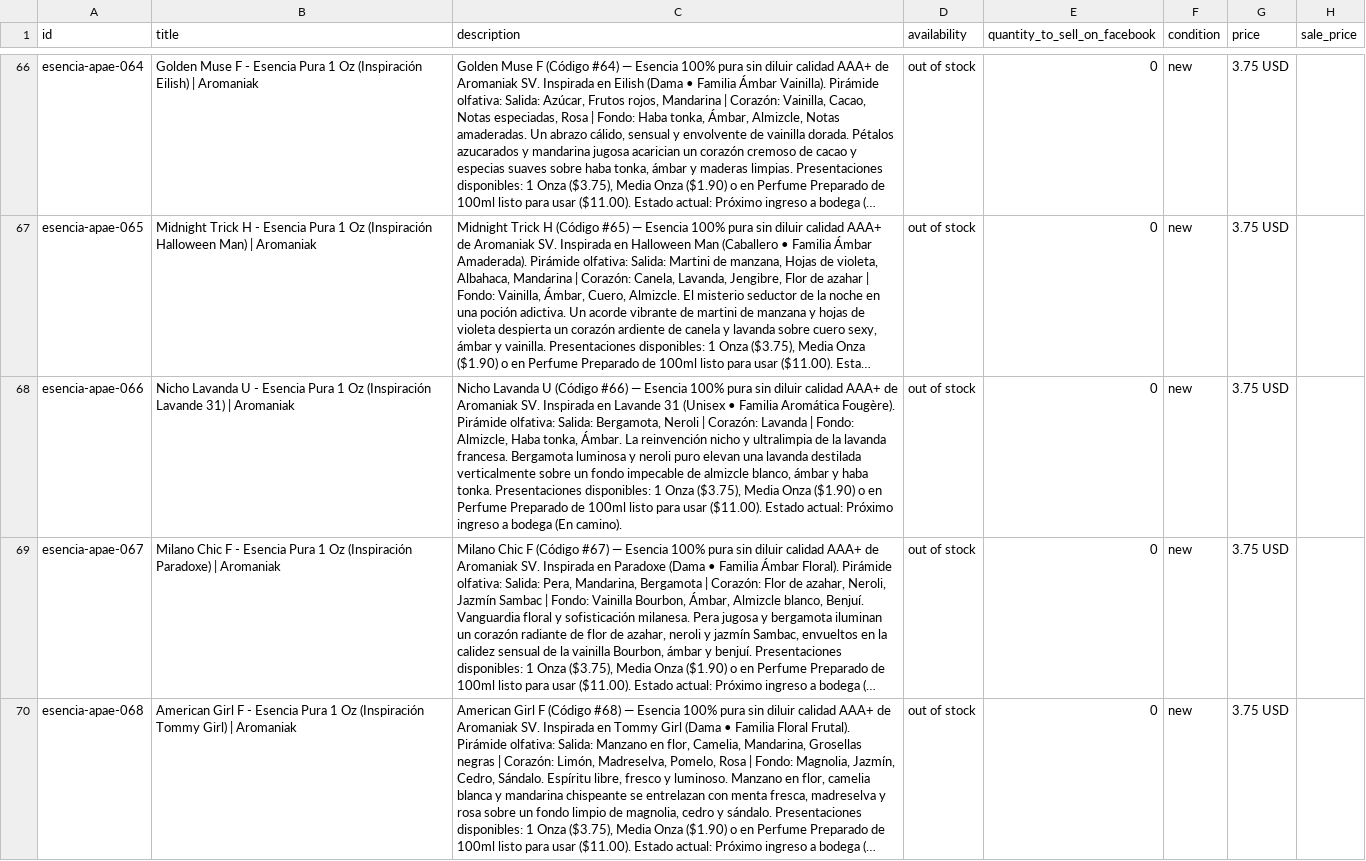
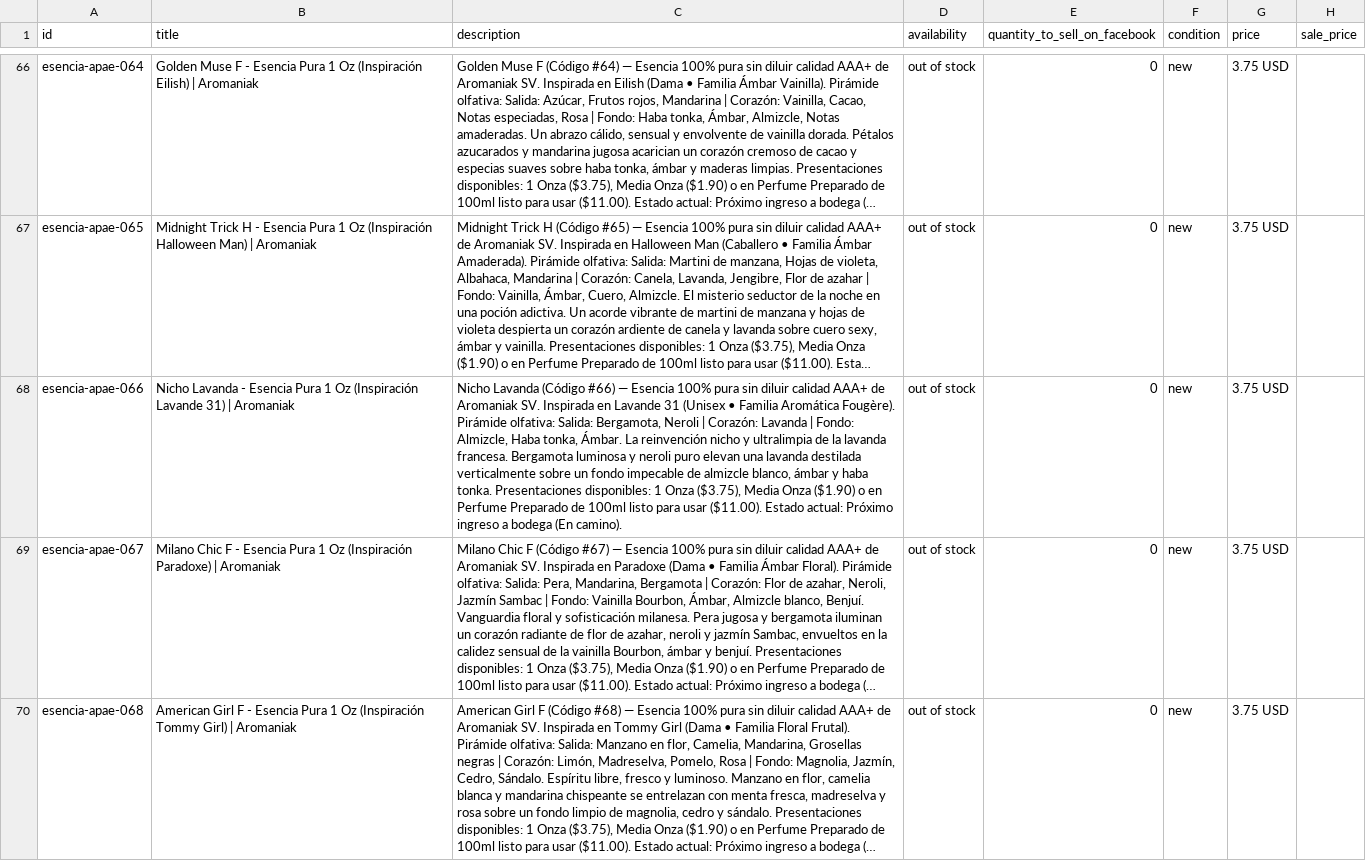
Before and after one commit to dvd19981029-debug/kodelocal, a CSV file: public/catalogo-meta-aromaniak.csv, drawn as a sheet; only a part is shown, gaps mark what is left out; long unchanged cells end in …; the diff covers the shown part only; the diff names each change by its address in the sheet, - before the commit and + after, or states it on an @@ line.

Commit message:
fix(catalog): unify gender suffixes (F=Mujer, H=Hombre, no M/U redundancies) across DB, POS, and Ecommerce

```diff
--- a/public/catalogo-meta-aromaniak.csv
+++ b/public/catalogo-meta-aromaniak.csv
-B68 (title): Nicho Lavanda U - Esencia…
+B68 (title): Nicho Lavanda - Esencia…
-C68 (description): Nicho Lavanda U (Código #66)…
+C68 (description): Nicho Lavanda (Código #66)…
```
Also changed, not shown: 19 edited cells elsewhere in this file, 4 other files.
